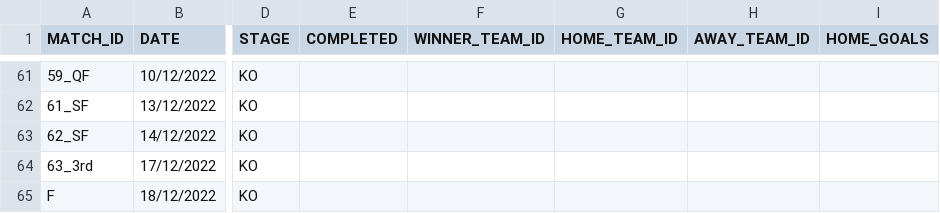
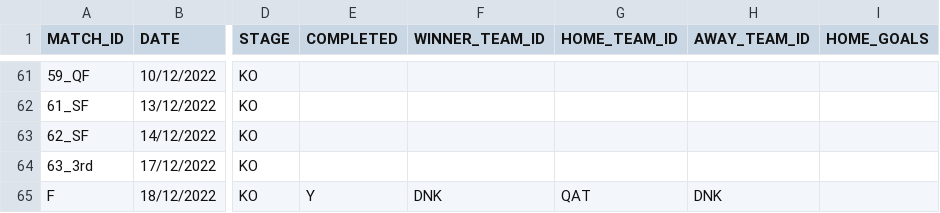
Before and after one commit to AdamJSc/sweepstake-markup-generator, a CSV file: domain/data/tournaments/2022-fifa-world-cup-simulation/matches.csv (was domain/data/tournaments/2022-fifa-world-cup/matches.csv), drawn as a sheet; only a part is shown, gaps mark what is left out; the diff names each change by its address in the sheet, - before the commit and + after, or states it on an @@ line.

Commit message:
refactor: update example sweepstake to use simulation world cup dataset

```diff
--- a/domain/data/tournaments/2022-fifa-world-cup/matches.csv
+++ b/domain/data/tournaments/2022-fifa-world-cup-simulation/matches.csv
-E65 (COMPLETED): (empty)
+E65 (COMPLETED): Y
-F65 (WINNER_TEAM_ID): (empty)
+F65 (WINNER_TEAM_ID): DNK
-G65 (HOME_TEAM_ID): (empty)
+G65 (HOME_TEAM_ID): QAT
-H65 (AWAY_TEAM_ID): (empty)
+H65 (AWAY_TEAM_ID): DNK
```
Also changed, not shown: 5 other files.
